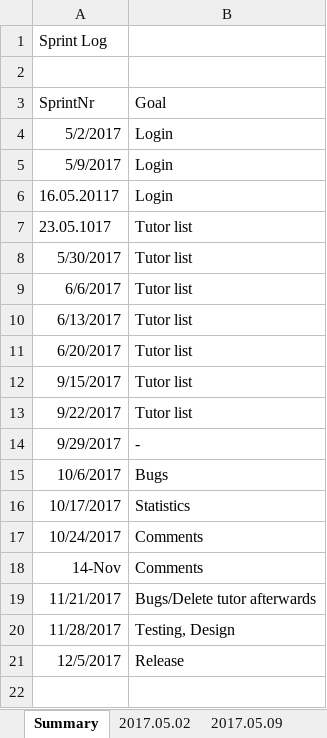
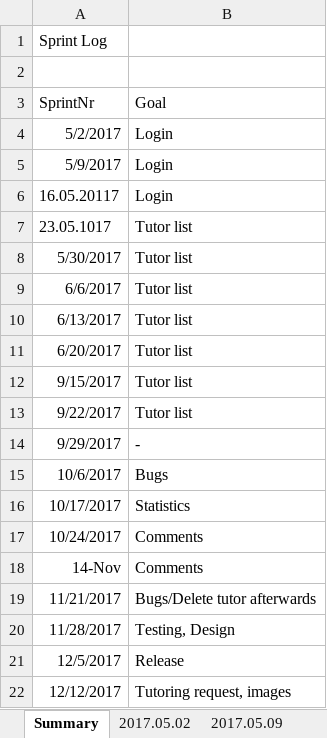
Before and after one commit to Eva0410/Nachhilfeboerse, an Excel workbook: 01_Planning/SprintLog.xlsx, sheet Summary, drawn as a sheet; values as stored, in another font and other column widths than the file's, no borders; the diff names each change by its address in the sheet, - before the commit and + after, or states it on an @@ line.

Commit message:
Send tutoring request code

```diff
--- a/01_Planning/SprintLog.xlsx (sheet Summary)
+++ b/01_Planning/SprintLog.xlsx (sheet Summary)
+row 22: 12/12/2017 | Tutoring request, images
```
Also changed, not shown: sheet 2017.05.12, other sheet tabs, 01_Planning/ProductBacklog/ProductBacklog.xlsx, 01_Planning/ProductBurndown.xlsx, 9 other files.
